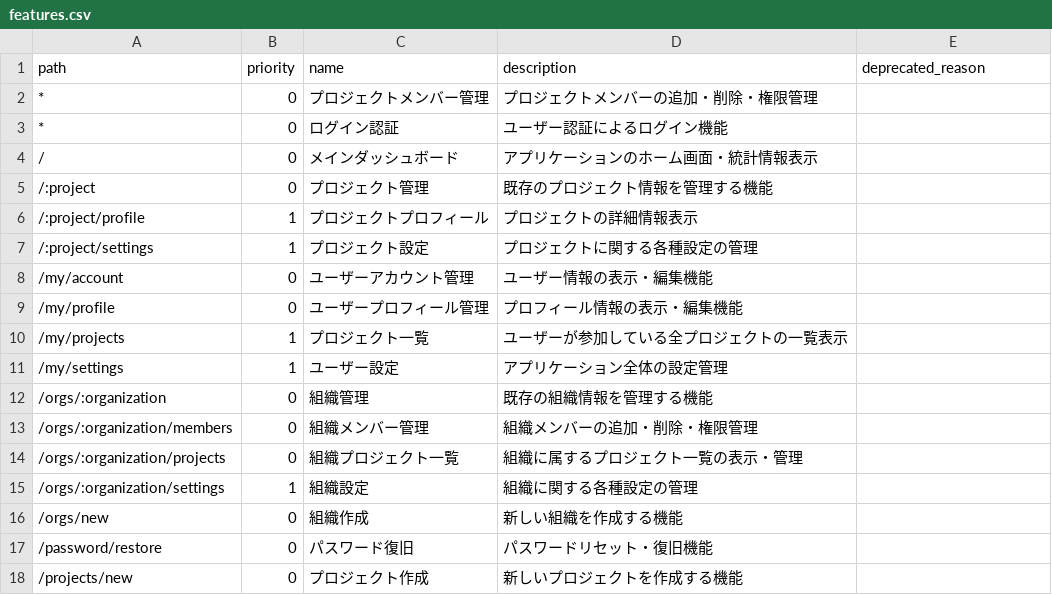
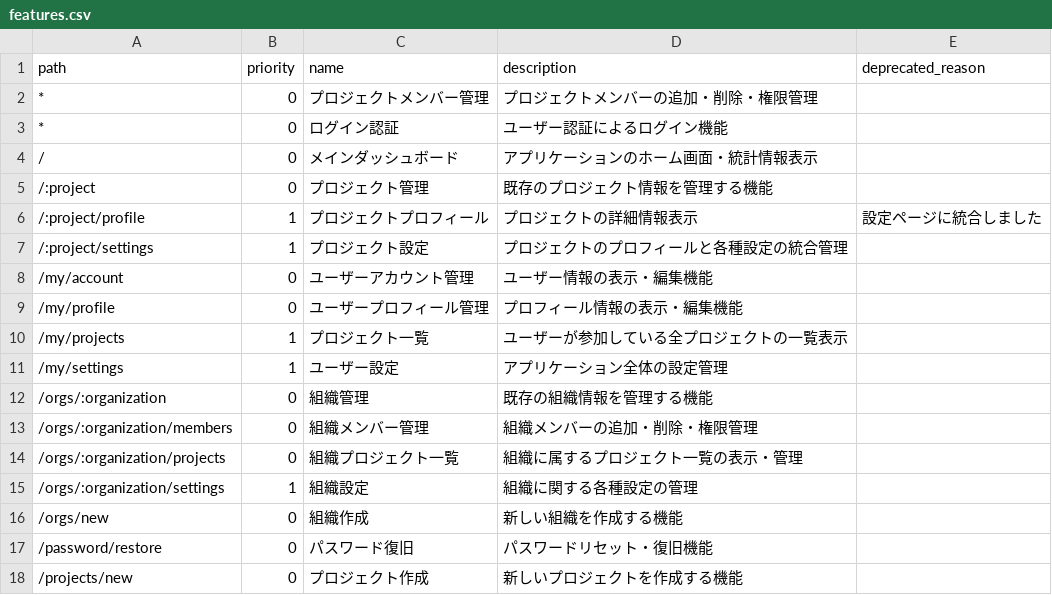
Before and after one commit to RyukyuInteractive/boilerplate, a CSV file: .ai/features.csv, drawn as a sheet.

```diff
--- a/.ai/features.csv
+++ b/.ai/features.csv
@@ -5,4 +5,4 @@ path,priority,name,description,deprecated_reason
 "/:project","0","プロジェクト管理","既存のプロジェクト情報を管理する機能",""
-"/:project/profile","1","プロジェクトプロフィール","プロジェクトの詳細情報表示",""
-"/:project/settings","1","プロジェクト設定","プロジェクトに関する各種設定の管理",""
+"/:project/profile","1","プロジェクトプロフィール","プロジェクトの詳細情報表示","設定ページに統合しました"
+"/:project/settings","1","プロジェクト設定","プロジェクトのプロフィールと各種設定の統合管理",""
 "/my/account","0","ユーザーアカウント管理","ユーザー情報の表示・編集機能",""
```
Also changed, not shown: .ai/pages.csv, 17 other files.
